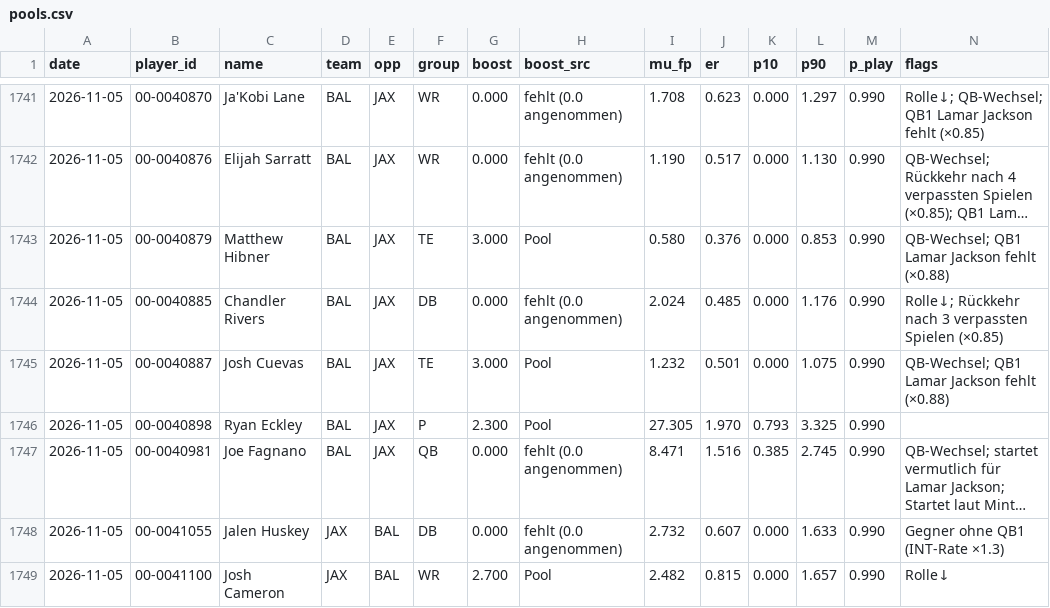
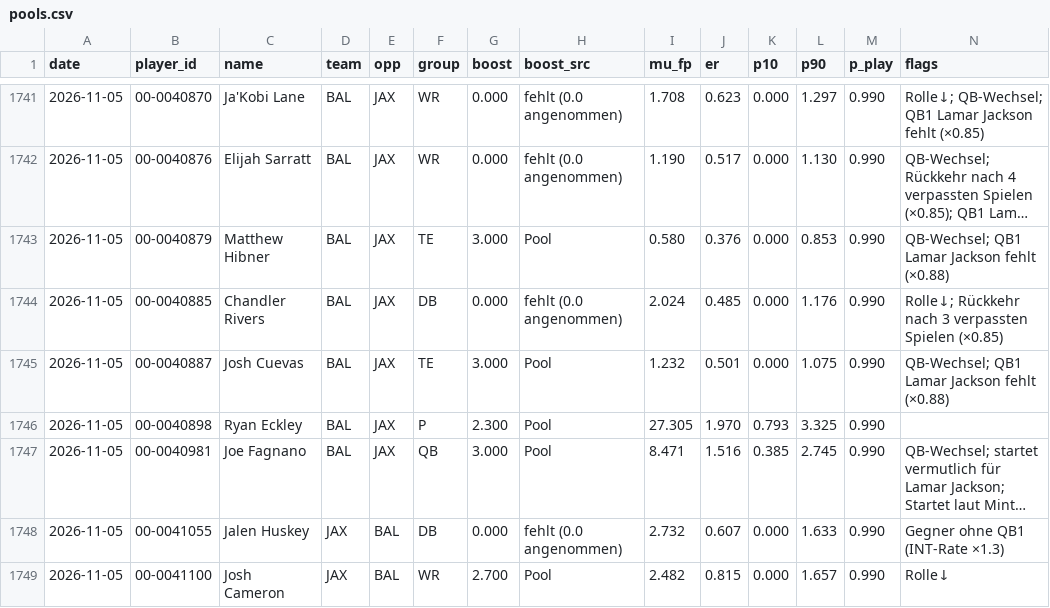
Before and after one commit to hmaxeden-hue/RealNFLDraft, a CSV file: data/history/pools.csv, drawn as a sheet; only a part is shown, gaps mark what is left out; long unchanged cells end in …; the diff names each change by its address in the sheet, - before the commit and + after, or states it on an @@ line.

```diff
--- a/data/history/pools.csv
+++ b/data/history/pools.csv
-G1747 (boost): 0.000
+G1747 (boost): 3.000
-H1747 (boost_src): fehlt (0.0 angenommen)
+H1747 (boost_src): Pool
```
Also changed, not shown: data/pools/2026-11-05.csv, data/projections/2026-11-05.csv, 5 other files.
